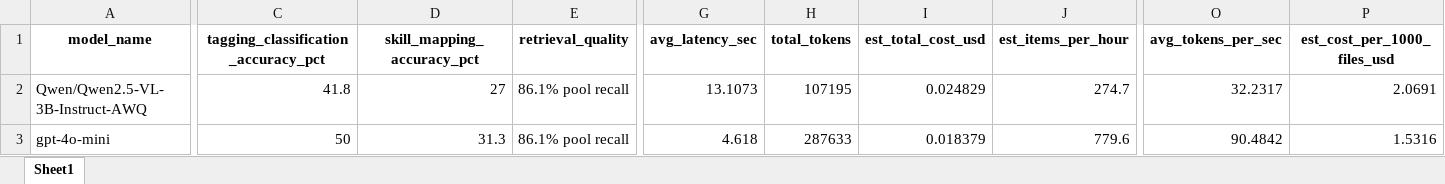
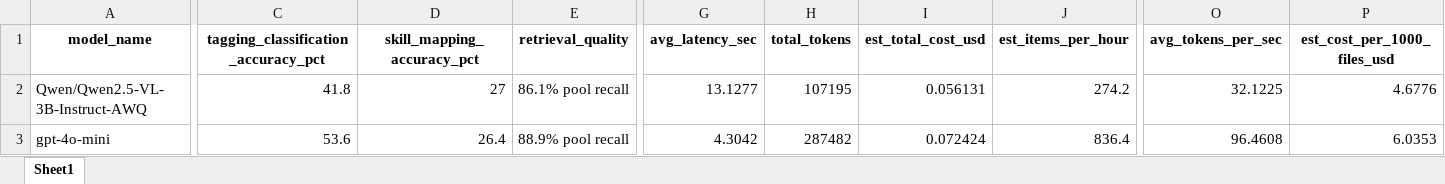
Before and after one commit to Noura93a/AIDC-CTCM-Team2, an Excel workbook: results_final/benchmark_summary.xlsx, sheet Sheet1, drawn as a sheet; only a part is shown, gaps mark what is left out; values as stored, in another font and other column widths than the file's, no borders; the diff covers the shown part only; the diff names each change by its address in the sheet, - before the commit and + after, or states it on an @@ line.

Commit message:
native+docker+k8s benchmarks, AsyncLLMEngine, Prometheus+Grafana initial

```diff
--- a/results_final/benchmark_summary.xlsx (sheet Sheet1)
+++ b/results_final/benchmark_summary.xlsx (sheet Sheet1)
-G2 (avg_latency_sec): 13.1073
+G2 (avg_latency_sec): 13.1277
-I2 (est_total_cost_usd): 0.024829
+I2 (est_total_cost_usd): 0.056131
-J2 (est_items_per_hour): 274.7
+J2 (est_items_per_hour): 274.2
-O2 (avg_tokens_per_sec): 32.2317
+O2 (avg_tokens_per_sec): 32.1225
-P2 (est_cost_per_1000_files_usd): 2.0691
+P2 (est_cost_per_1000_files_usd): 4.6776
-C3: 50
+C3: 53.6
-D3 (skill_mapping_accuracy_pct): 31.3
+D3 (skill_mapping_accuracy_pct): 26.4
-E3 (retrieval_quality): 86.1% pool recall
+E3 (retrieval_quality): 88.9% pool recall
-G3 (avg_latency_sec): 4.618
+G3 (avg_latency_sec): 4.3042
-H3 (total_tokens): 287633
+H3 (total_tokens): 287482
-I3 (est_total_cost_usd): 0.018379
+I3 (est_total_cost_usd): 0.072424
-J3 (est_items_per_hour): 779.6
+J3 (est_items_per_hour): 836.4
-O3 (avg_tokens_per_sec): 90.4842
+O3 (avg_tokens_per_sec): 96.4608
-P3 (est_cost_per_1000_files_usd): 1.5316
+P3 (est_cost_per_1000_files_usd): 6.0353
```
Also changed, not shown: 7 edited cells elsewhere in this sheet, 15 other files.
